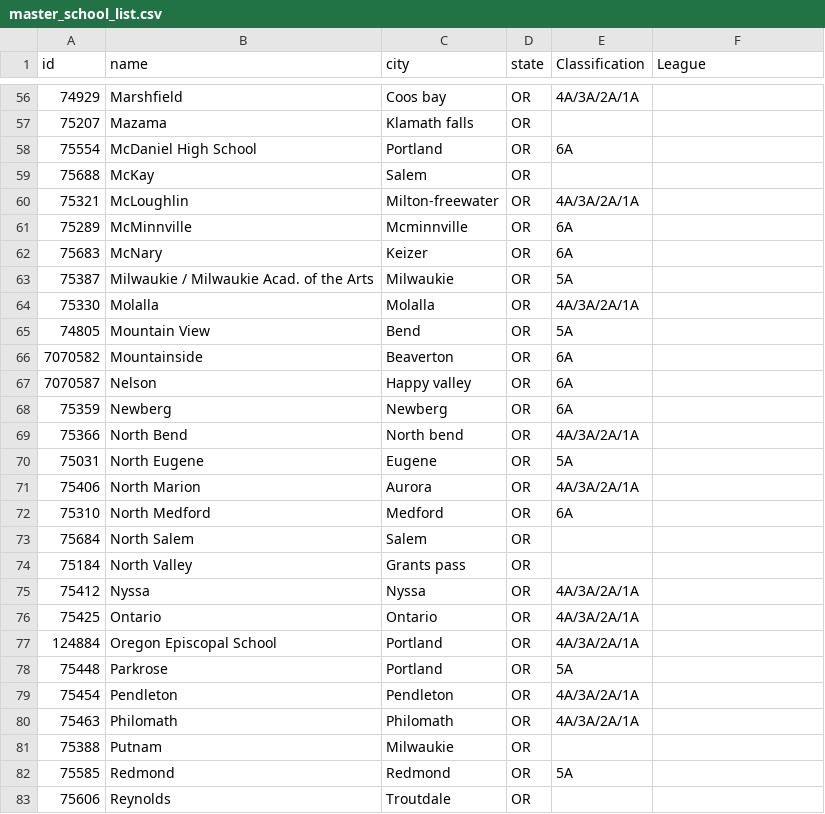
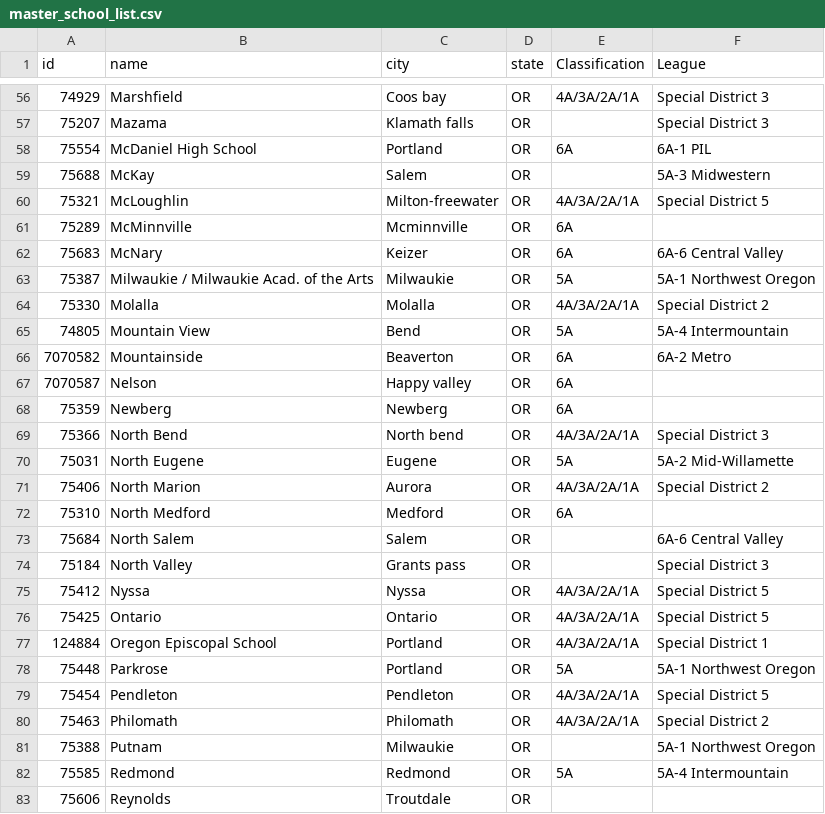
Before and after one commit to quarterback/or-tennis-data, a CSV file: master_school_list.csv, drawn as a sheet; only a part is shown, gaps mark what is left out; the diff covers the shown part only.

```diff
--- a/master_school_list.csv
+++ b/master_school_list.csv
@@ -56,28 +56,28 @@ id,name,city,state,Classification,League
-74929,Marshfield,Coos bay,OR,4A/3A/2A/1A,
-75207,Mazama,Klamath falls,OR,,
-75554,McDaniel High School,Portland,OR,6A,
-75688,McKay,Salem,OR,,
-75321,McLoughlin,Milton-freewater,OR,4A/3A/2A/1A,
+74929,Marshfield,Coos bay,OR,4A/3A/2A/1A,Special District 3
+75207,Mazama,Klamath falls,OR,,Special District 3
+75554,McDaniel High School,Portland,OR,6A,6A-1 PIL
+75688,McKay,Salem,OR,,5A-3 Midwestern
+75321,McLoughlin,Milton-freewater,OR,4A/3A/2A/1A,Special District 5
 75289,McMinnville,Mcminnville,OR,6A,
-75683,McNary,Keizer,OR,6A,
-75387,Milwaukie / Milwaukie Acad. of the Arts,Milwaukie,OR,5A,
-75330,Molalla,Molalla,OR,4A/3A/2A/1A,
-74805,Mountain View,Bend,OR,5A,
-7070582,Mountainside,Beaverton,OR,6A,
+75683,McNary,Keizer,OR,6A,6A-6 Central Valley
+75387,Milwaukie / Milwaukie Acad. of the Arts,Milwaukie,OR,5A,5A-1 Northwest Oregon
+75330,Molalla,Molalla,OR,4A/3A/2A/1A,Special District 2
+74805,Mountain View,Bend,OR,5A,5A-4 Intermountain
+7070582,Mountainside,Beaverton,OR,6A,6A-2 Metro
 7070587,Nelson,Happy valley,OR,6A,
 75359,Newberg,Newberg,OR,6A,
-75366,North Bend,North bend,OR,4A/3A/2A/1A,
-75031,North Eugene,Eugene,OR,5A,
-75406,North Marion,Aurora,OR,4A/3A/2A/1A,
+75366,North Bend,North bend,OR,4A/3A/2A/1A,Special District 3
+75031,North Eugene,Eugene,OR,5A,5A-2 Mid-Willamette
+75406,North Marion,Aurora,OR,4A/3A/2A/1A,Special District 2
 75310,North Medford,Medford,OR,6A,
-75684,North Salem,Salem,OR,,
-75184,North Valley,Grants pass,OR,,
-75412,Nyssa,Nyssa,OR,4A/3A/2A/1A,
-75425,Ontario,Ontario,OR,4A/3A/2A/1A,
-124884,Oregon Episcopal School,Portland,OR,4A/3A/2A/1A,
-75448,Parkrose,Portland,OR,5A,
-75454,Pendleton,Pendleton,OR,4A/3A/2A/1A,
-75463,Philomath,Philomath,OR,4A/3A/2A/1A,
-75388,Putnam,Milwaukie,OR,,
-75585,Redmond,Redmond,OR,5A,
+75684,North Salem,Salem,OR,,6A-6 Central Valley
+75184,North Valley,Grants pass,OR,,Special District 3
+75412,Nyssa,Nyssa,OR,4A/3A/2A/1A,Special District 5
+75425,Ontario,Ontario,OR,4A/3A/2A/1A,Special District 5
+124884,Oregon Episcopal School,Portland,OR,4A/3A/2A/1A,Special District 1
+75448,Parkrose,Portland,OR,5A,5A-1 Northwest Oregon
+75454,Pendleton,Pendleton,OR,4A/3A/2A/1A,Special District 5
+75463,Philomath,Philomath,OR,4A/3A/2A/1A,Special District 2
+75388,Putnam,Milwaukie,OR,,5A-1 Northwest Oregon
+75585,Redmond,Redmond,OR,5A,5A-4 Intermountain
 75606,Reynolds,Troutdale,OR,,
```
Also changed, not shown: 75 edited cells elsewhere in this file, 3 other files.
